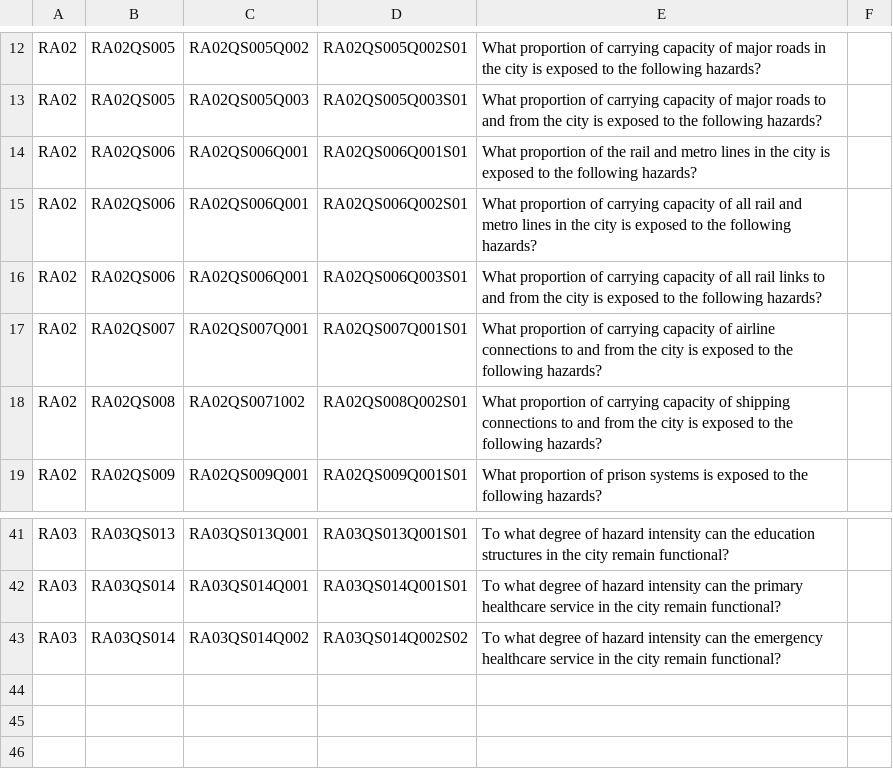
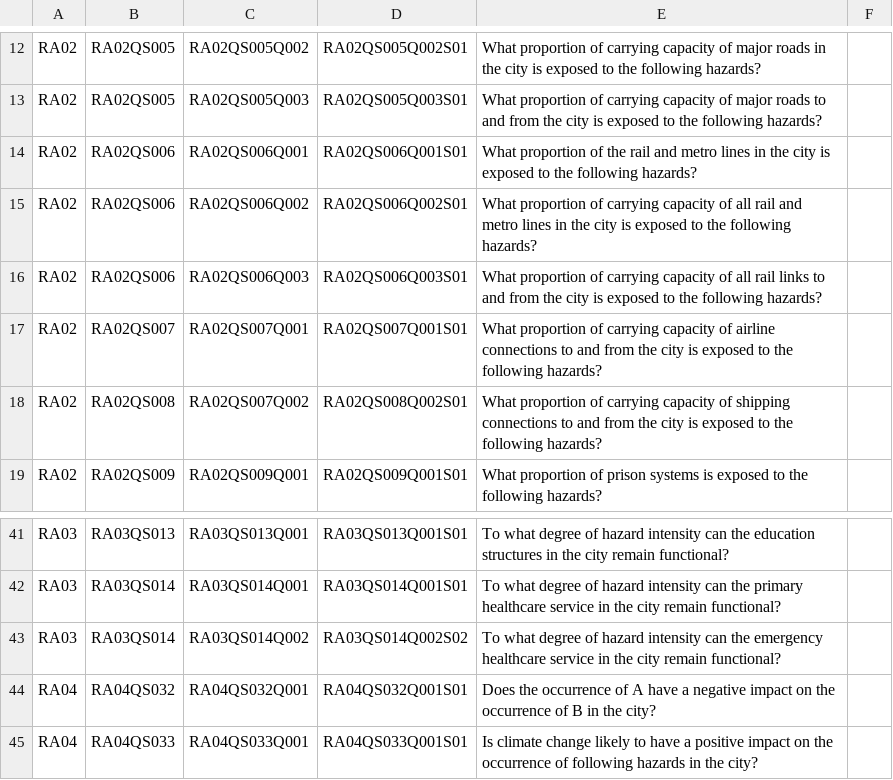
Before and after one commit to miquel-corral/crpt, a CSV file: crpt/files/risk_assessment_questions.csv, drawn as a sheet; only a part is shown, gaps mark what is left out.

```diff
--- a/crpt/files/risk_assessment_questions.csv
+++ b/crpt/files/risk_assessment_questions.csv
@@ -14,6 +14,6 @@ RA02,RA02QS005,RA02QS005Q003,RA02QS005Q003S01,What proportion of carrying capaci
 RA02,RA02QS006,RA02QS006Q001,RA02QS006Q001S01,What proportion of the rail and metro lines in the city is exposed to the following hazards?
-RA02,RA02QS006,RA02QS006Q001,RA02QS006Q002S01,What proportion of carrying capacity of all rail and metro lines in the city is exposed to the following hazards?
-RA02,RA02QS006,RA02QS006Q001,RA02QS006Q003S01,What proportion of carrying capacity of all rail links to and from the city is exposed to the following hazards?
+RA02,RA02QS006,RA02QS006Q002,RA02QS006Q002S01,What proportion of carrying capacity of all rail and metro lines in the city is exposed to the following hazards?
+RA02,RA02QS006,RA02QS006Q003,RA02QS006Q003S01,What proportion of carrying capacity of all rail links to and from the city is exposed to the following hazards?
 RA02,RA02QS007,RA02QS007Q001,RA02QS007Q001S01,What proportion of carrying capacity of airline connections to and from the city is exposed to the following hazards?
-RA02,RA02QS008,RA02QS0071002,RA02QS008Q002S01,What proportion of carrying capacity of shipping connections to and from the city is exposed to the following hazards?
+RA02,RA02QS008,RA02QS007Q002,RA02QS008Q002S01,What proportion of carrying capacity of shipping connections to and from the city is exposed to the following hazards?
 RA02,RA02QS009,RA02QS009Q001,RA02QS009Q001S01,What proportion of prison systems is exposed to the following hazards?
@@ -43 +43,3 @@ RA03,RA03QS014,RA03QS014Q001,RA03QS014Q001S01,To what degree of hazard intensity
 RA03,RA03QS014,RA03QS014Q002,RA03QS014Q002S02,To what degree of hazard intensity can the emergency healthcare service in the city remain functional?
+RA04,RA04QS032,RA04QS032Q001,RA04QS032Q001S01,Does the occurrence of A have a negative impact on the occurrence of B in the city?
+RA04,RA04QS033,RA04QS033Q001,RA04QS033Q001S01,Is climate change likely to have a positive impact on the occurrence of following hazards in the city?
```
Also changed, not shown: 9 other files.
